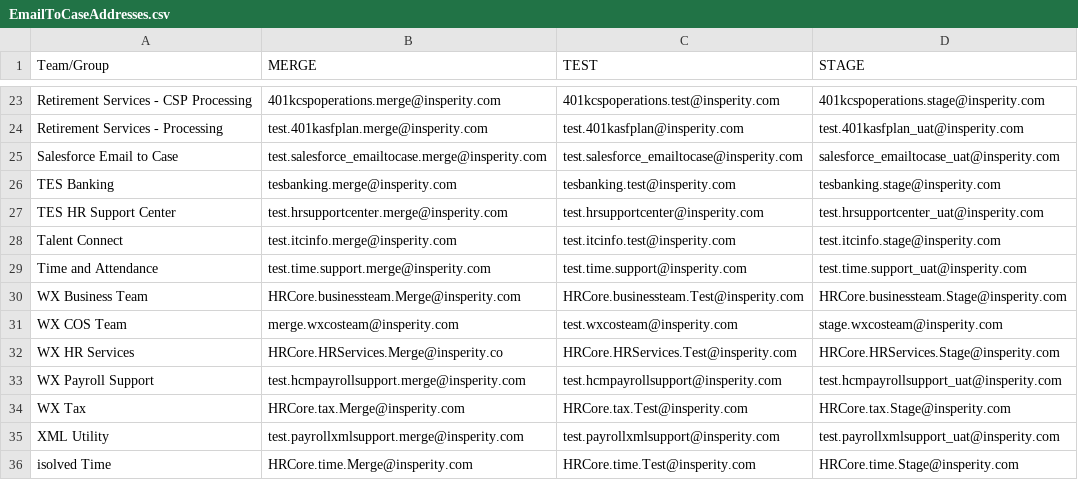
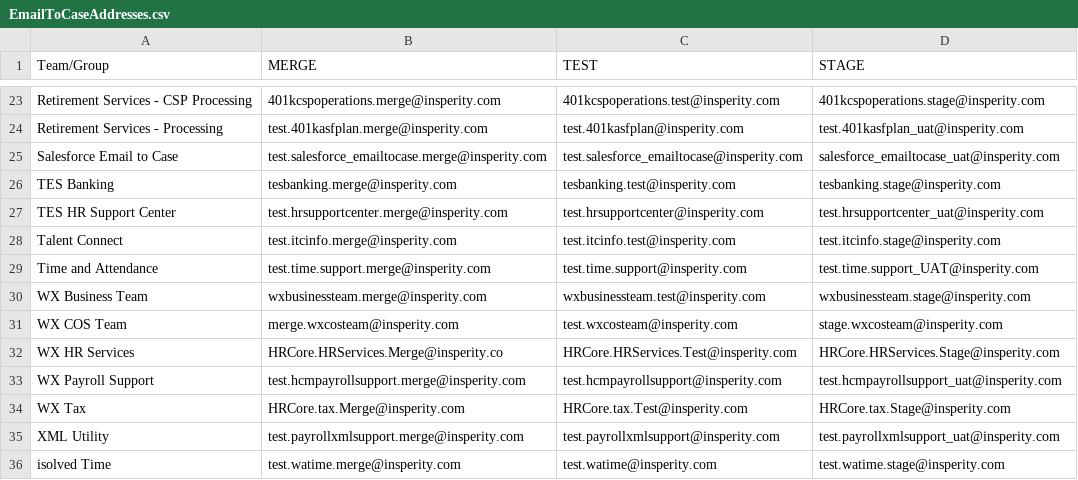
Before and after one commit to mcneesem/Salesforce, a CSV file: force-app/main/default/staticresources/EmailToCaseAddresses.csv, drawn as a sheet; only a part is shown, gaps mark what is left out.

Commit message:
E2C

```diff
--- a/force-app/main/default/staticresources/EmailToCaseAddresses.csv
+++ b/force-app/main/default/staticresources/EmailToCaseAddresses.csv
@@ -28,4 +28,4 @@ TES HR Support Center,test.hrsupportcenter.merge@insperity.com,test.hrsupportcen
 Talent Connect,test.itcinfo.merge@insperity.com,test.itcinfo.test@insperity.com,test.itcinfo.stage@insperity.com
-Time and Attendance,test.time.support.merge@insperity.com,test.time.support@insperity.com,test.time.support_uat@insperity.com
-WX Business Team,HRCore.businessteam.Merge@insperity.com,HRCore.businessteam.Test@insperity.com,HRCore.businessteam.Stage@insperity.com
+Time and Attendance,test.time.support.merge@insperity.com,test.time.support@insperity.com,test.time.support_UAT@insperity.com
+WX Business Team,wxbusinessteam.merge@insperity.com,wxbusinessteam.test@insperity.com,wxbusinessteam.stage@insperity.com
 WX COS Team,merge.wxcosteam@insperity.com,test.wxcosteam@insperity.com,stage.wxcosteam@insperity.com
@@ -35,2 +35,2 @@ WX Tax,HRCore.tax.Merge@insperity.com,HRCore.tax.Test@insperity.com,HRCore.tax.S
 XML Utility,test.payrollxmlsupport.merge@insperity.com,test.payrollxmlsupport@insperity.com,test.payrollxmlsupport_uat@insperity.com
-isolved Time,HRCore.time.Merge@insperity.com,HRCore.time.Test@insperity.com,HRCore.time.Stage@insperity.com
+isolved Time,test.watime.merge@insperity.com,test.watime@insperity.com,test.watime.stage@insperity.com
```
